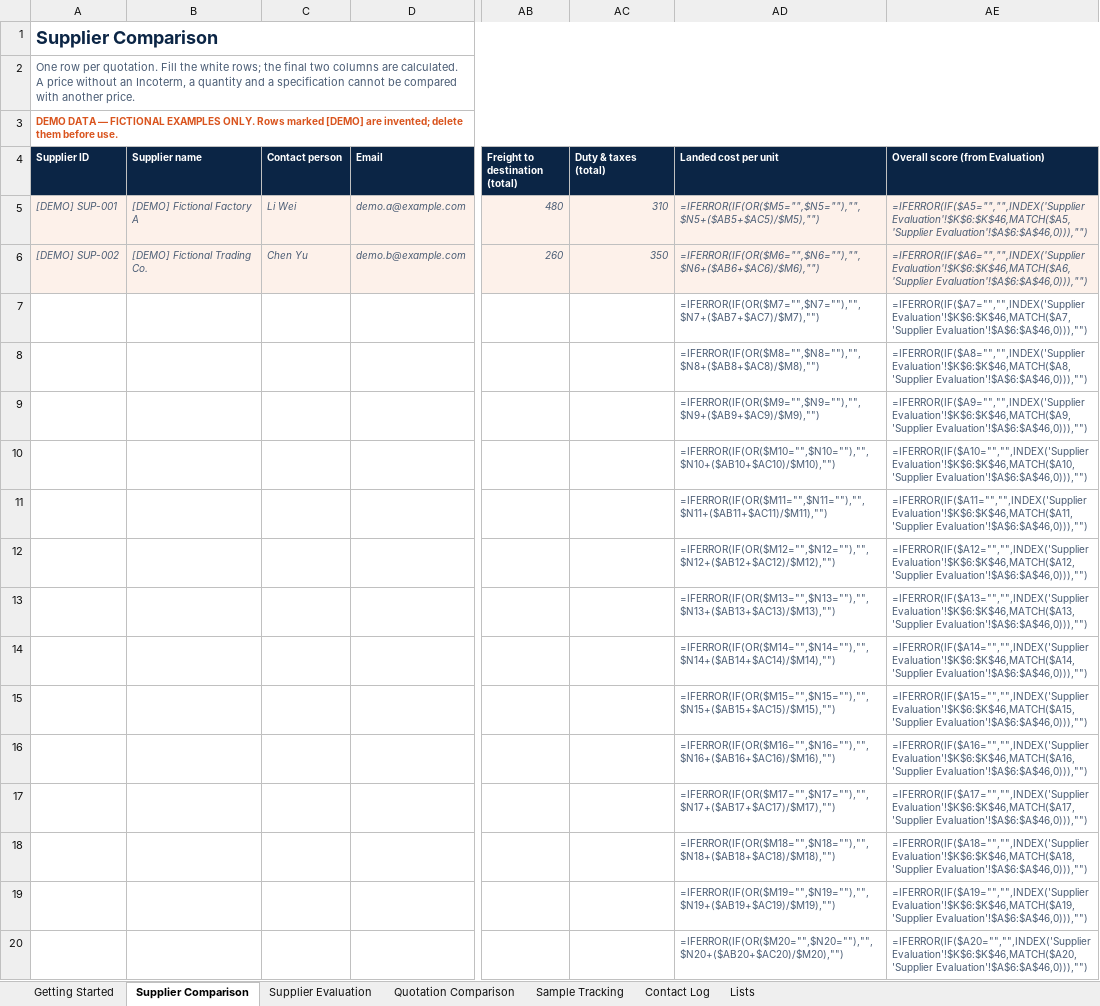
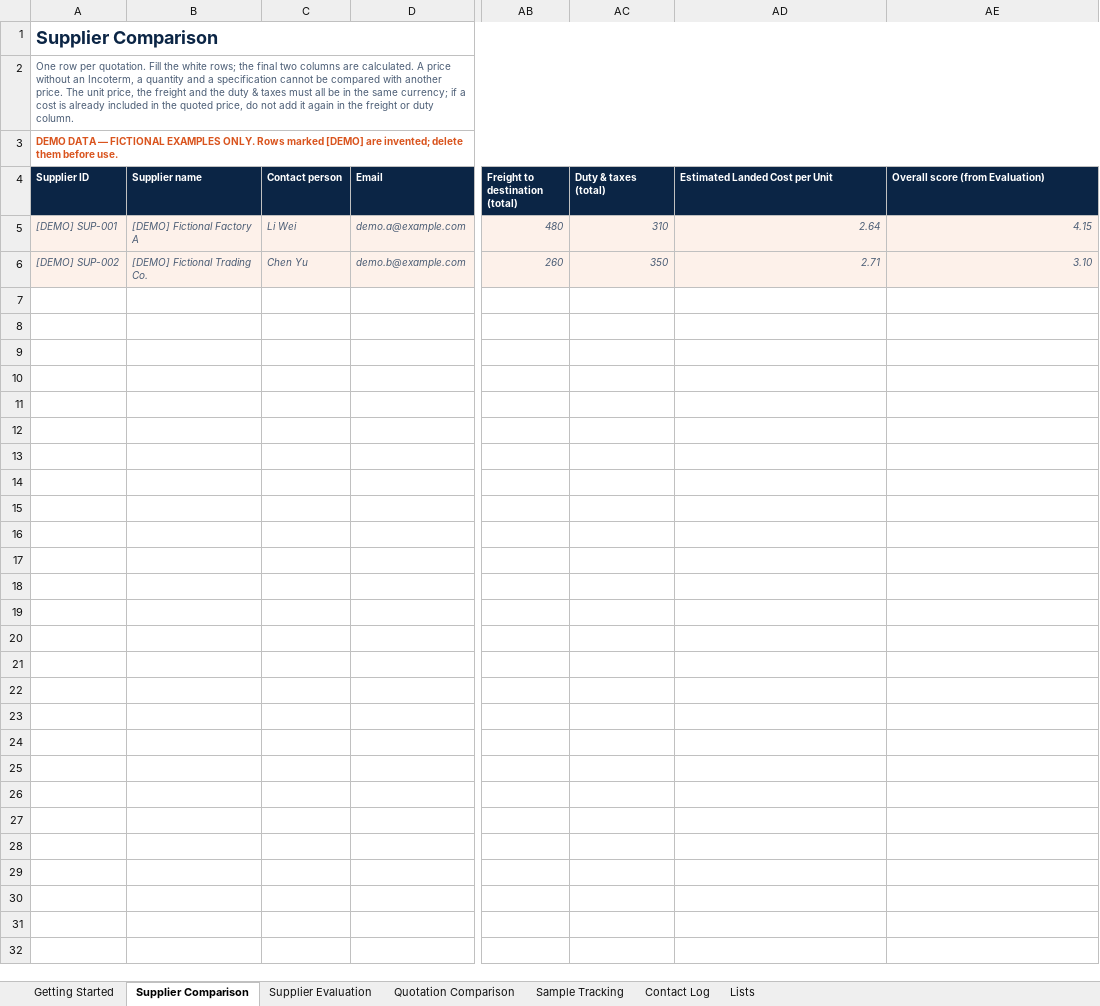
Before and after one commit to oklinzai-max/china-sourcing-review, an Excel workbook: supplier-comparison-spreadsheet.xlsx, sheet Supplier Comparison, drawn as a sheet; only a part is shown, gaps mark what is left out; values as stored, in another font and other column widths than the file's, no borders; formulas without a stored value are shown as written; conditional formats not drawn; rows hold the shown columns only; the diff covers the shown part only; the diff names each change by its address in the sheet, - before the commit and + after, or states it on an @@ line.

Commit message:
update supplier-comparison-spreadsheet.xlsx

```diff
--- a/supplier-comparison-spreadsheet.xlsx (sheet Supplier Comparison)
+++ b/supplier-comparison-spreadsheet.xlsx (sheet Supplier Comparison)
-A2 (Supplier ID): …another price.
+A2 (Supplier ID): …another price. The unit price, the freight and the duty & taxes must all be in the same currency; if a cost is already included in the quoted price, do not add it again in the freight or duty column.
@@ A2 text size: smaller @@
-AD4: Landed cost per unit
+AD4: Estimated Landed Cost per Unit
-AD5 (Estimated Landed Cost per Unit): =IFERROR(IF(OR($M5="",$N5=""),"",$N5+($AB5+$AC5)/$M5),"")
+AD5 (Estimated Landed Cost per Unit): 2.64
-AE5 (Overall score (from Evaluation)): =IFERROR(IF($A5="","",INDEX('Supplier Evaluation'!$K$6:$K$46,MATCH($A5,'Supplier Evaluation'!$A$6:$A$46,0))),"")
+AE5 (Overall score (from Evaluation)): 4.15
-AD6 (Estimated Landed Cost per Unit): =IFERROR(IF(OR($M6="",$N6=""),"",$N6+($AB6+$AC6)/$M6),"")
+AD6 (Estimated Landed Cost per Unit): 2.71
-AE6 (Overall score (from Evaluation)): =IFERROR(IF($A6="","",INDEX('Supplier Evaluation'!$K$6:$K$46,MATCH($A6,'Supplier Evaluation'!$A$6:$A$46,0))),"")
+AE6 (Overall score (from Evaluation)): 3.10
-row 7:  |  |  |  |  |  | =IFERROR(IF(OR($M7="",$N7=""),"",$N7+($AB7+$AC7)/$M7),"") | =IFERROR(IF($A7="","",INDEX('Supplier Evaluation'!$K$6:$K$46,MATCH($A7,'Supplier Evaluation'!$A$6:$A$46,0))),"")
-row 8:  |  |  |  |  |  | =IFERROR(IF(OR($M8="",$N8=""),"",$N8+($AB8+$AC8)/$M8),"") | =IFERROR(IF($A8="","",INDEX('Supplier Evaluation'!$K$6:$K$46,MATCH($A8,'Supplier Evaluation'!$A$6:$A$46,0))),"")
-row 9:  |  |  |  |  |  | =IFERROR(IF(OR($M9="",$N9=""),"",$N9+($AB9+$AC9)/$M9),"") | =IFERROR(IF($A9="","",INDEX('Supplier Evaluation'!$K$6:$K$46,MATCH($A9,'Supplier Evaluation'!$A$6:$A$46,0))),"")
-row 10:  |  |  |  |  |  | =IFERROR(IF(OR($M10="",$N10=""),"",$N10+($AB10+$AC10)/$M10),"") | =IFERROR(IF($A10="","",INDEX('Supplier Evaluation'!$K$6:$K$46,MATCH($A10,'Supplier Evaluation'!$A$6:$A$46,0))),"")
-row 11:  |  |  |  |  |  | =IFERROR(IF(OR($M11="",$N11=""),"",$N11+($AB11+$AC11)/$M11),"") | =IFERROR(IF($A11="","",INDEX('Supplier Evaluation'!$K$6:$K$46,MATCH($A11,'Supplier Evaluation'!$A$6:$A$46,0))),"")
-row 12:  |  |  |  |  |  | =IFERROR(IF(OR($M12="",$N12=""),"",$N12+($AB12+$AC12)/$M12),"") | =IFERROR(IF($A12="","",INDEX('Supplier Evaluation'!$K$6:$K$46,MATCH($A12,'Supplier Evaluation'!$A$6:$A$46,0))),"")
-row 13:  |  |  |  |  |  | =IFERROR(IF(OR($M13="",$N13=""),"",$N13+($AB13+$AC13)/$M13),"") | =IFERROR(IF($A13="","",INDEX('Supplier Evaluation'!$K$6:$K$46,MATCH($A13,'Supplier Evaluation'!$A$6:$A$46,0))),"")
-row 14:  |  |  |  |  |  | =IFERROR(IF(OR($M14="",$N14=""),"",$N14+($AB14+$AC14)/$M14),"") | =IFERROR(IF($A14="","",INDEX('Supplier Evaluation'!$K$6:$K$46,MATCH($A14,'Supplier Evaluation'!$A$6:$A$46,0))),"")
-row 15:  |  |  |  |  |  | =IFERROR(IF(OR($M15="",$N15=""),"",$N15+($AB15+$AC15)/$M15),"") | =IFERROR(IF($A15="","",INDEX('Supplier Evaluation'!$K$6:$K$46,MATCH($A15,'Supplier Evaluation'!$A$6:$A$46,0))),"")
-row 16:  |  |  |  |  |  | =IFERROR(IF(OR($M16="",$N16=""),"",$N16+($AB16+$AC16)/$M16),"") | =IFERROR(IF($A16="","",INDEX('Supplier Evaluation'!$K$6:$K$46,MATCH($A16,'Supplier Evaluation'!$A$6:$A$46,0))),"")
-row 17:  |  |  |  |  |  | =IFERROR(IF(OR($M17="",$N17=""),"",$N17+($AB17+$AC17)/$M17),"") | =IFERROR(IF($A17="","",INDEX('Supplier Evaluation'!$K$6:$K$46,MATCH($A17,'Supplier Evaluation'!$A$6:$A$46,0))),"")
-row 18:  |  |  |  |  |  | =IFERROR(IF(OR($M18="",$N18=""),"",$N18+($AB18+$AC18)/$M18),"") | =IFERROR(IF($A18="","",INDEX('Supplier Evaluation'!$K$6:$K$46,MATCH($A18,'Supplier Evaluation'!$A$6:$A$46,0))),"")
-row 19:  |  |  |  |  |  | =IFERROR(IF(OR($M19="",$N19=""),"",$N19+($AB19+$AC19)/$M19),"") | =IFERROR(IF($A19="","",INDEX('Supplier Evaluation'!$K$6:$K$46,MATCH($A19,'Supplier Evaluation'!$A$6:$A$46,0))),"")
-row 20:  |  |  |  |  |  | =IFERROR(IF(OR($M20="",$N20=""),"",$N20+($AB20+$AC20)/$M20),"") | =IFERROR(IF($A20="","",INDEX('Supplier Evaluation'!$K$6:$K$46,MATCH($A20,'Supplier Evaluation'!$A$6:$A$46,0))),"")
```
Also changed, not shown: 26 removed rows elsewhere in this sheet, sheet Quotation Comparison, sheet Sample Tracking, sheet Contact Log, sheet Supplier Evaluation, sheet Getting Started.
